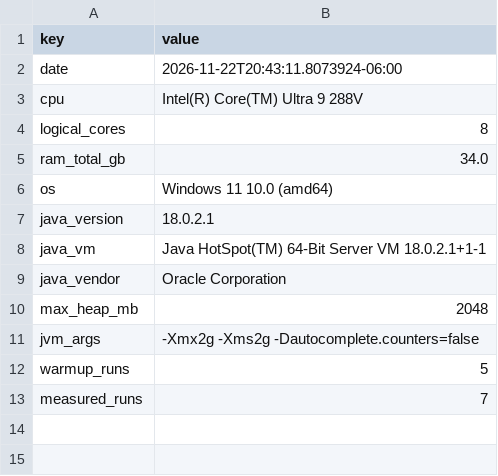
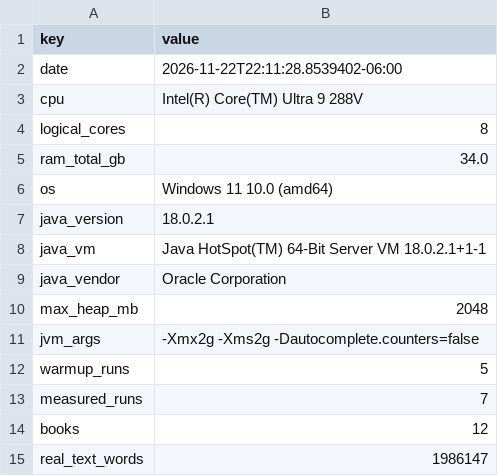
Before and after one commit to knyarku25/COMP272_Fall26, a CSV file: Project/app-a-autocomplete/results/hash_machine.csv, drawn as a sheet.

```diff
--- a/Project/app-a-autocomplete/results/hash_machine.csv
+++ b/Project/app-a-autocomplete/results/hash_machine.csv
@@ -1,3 +1,3 @@
 key,value
-date,2026-11-22T20:43:11.8073924-06:00
+date,2026-11-22T22:11:28.8539402-06:00
 cpu,Intel(R) Core(TM) Ultra 9 288V
@@ -13 +13,3 @@ warmup_runs,5
 measured_runs,7
+books,12
+real_text_words,1986147
```
Also changed, not shown: Project/app-a-autocomplete/results/hash_runs.csv, Project/app-a-autocomplete/results/hash_summary.csv, 16 other files.
